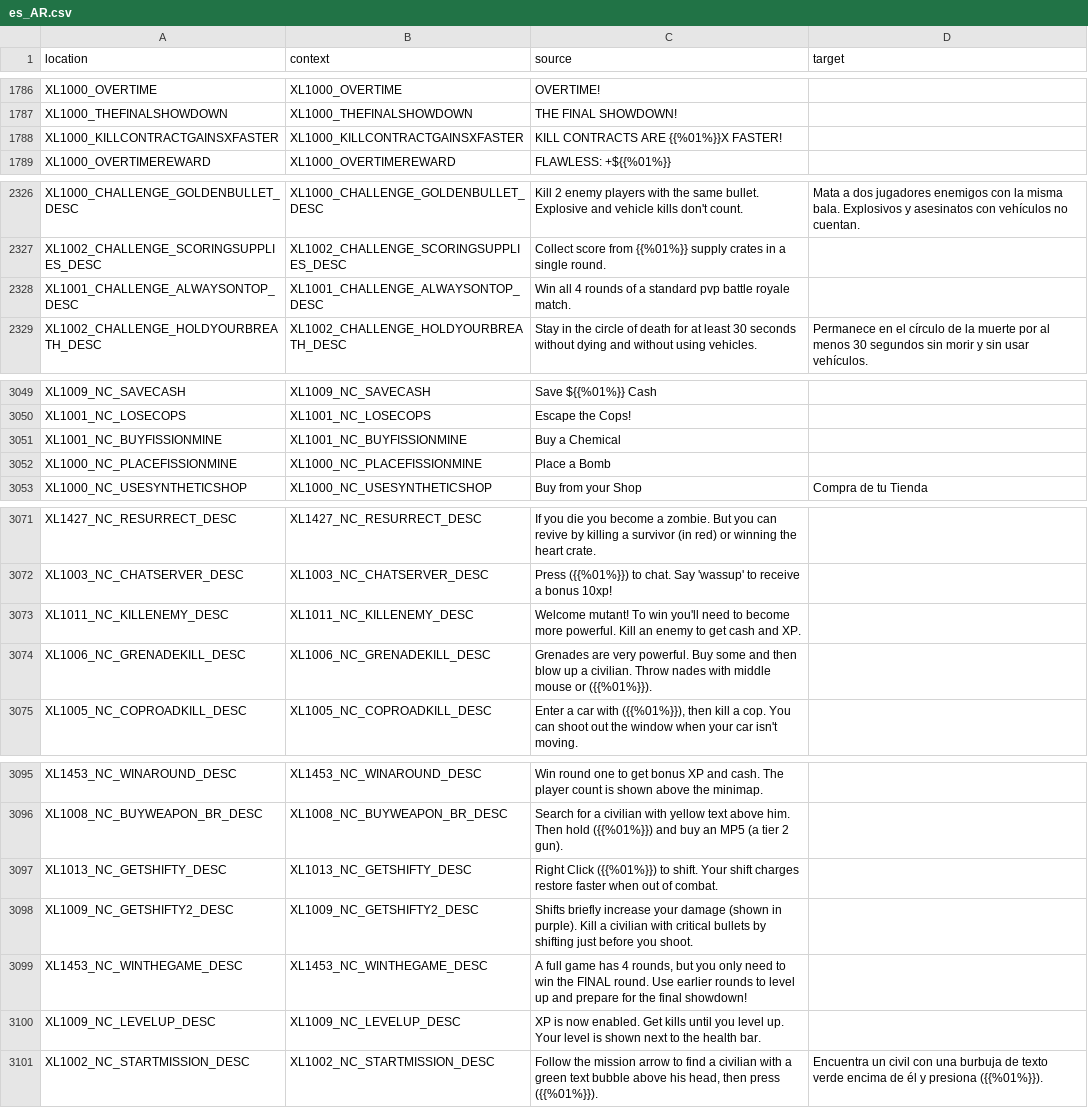
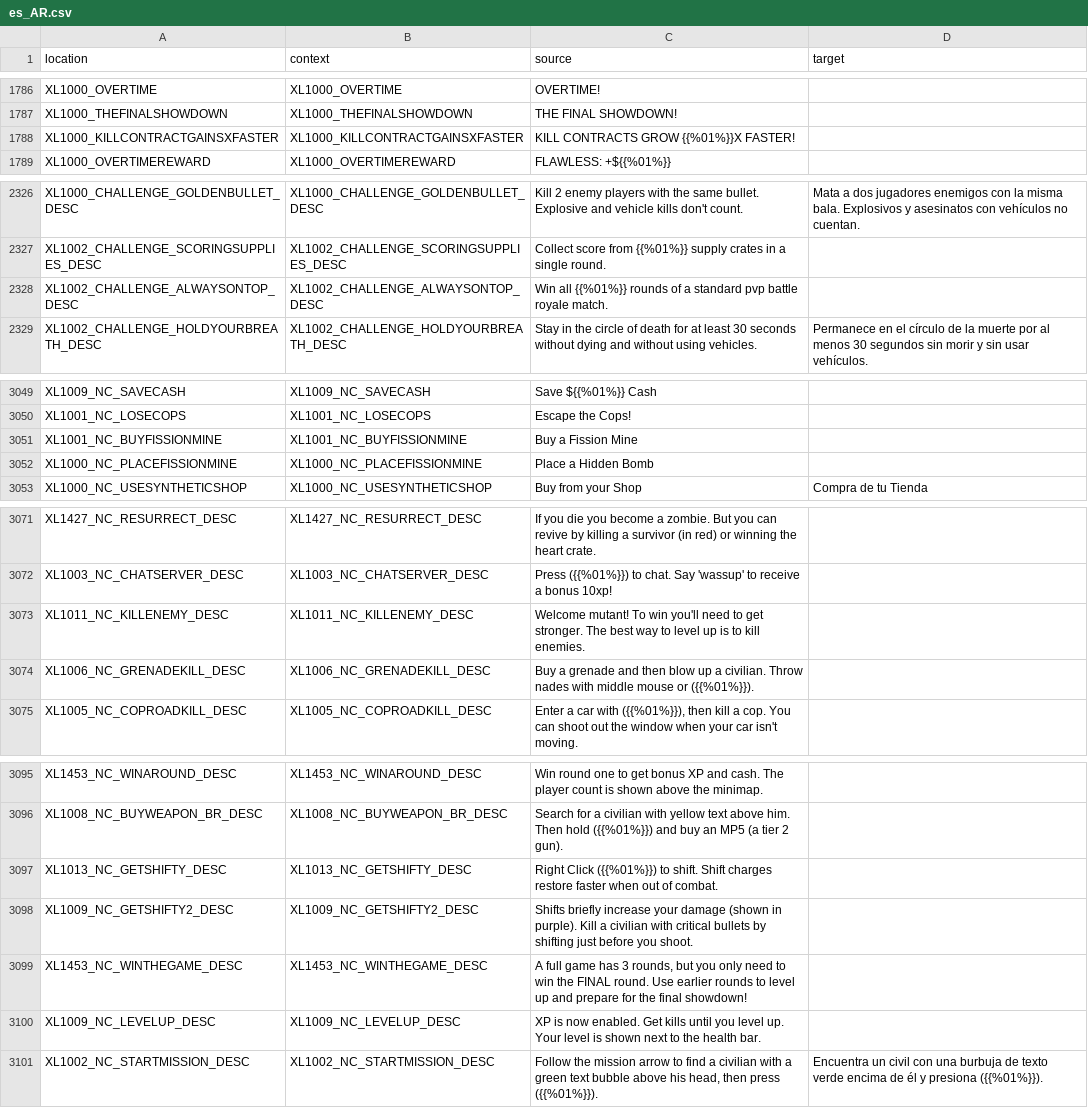
Before and after one commit to bencelot/GeneshiftTranslations, a CSV file: es_AR.csv, drawn as a sheet; only a part is shown, gaps mark what is left out.

```diff
--- a/es_AR.csv
+++ b/es_AR.csv
@@ -1787,3 +1787,3 @@
 "XL1000_THEFINALSHOWDOWN","XL1000_THEFINALSHOWDOWN","THE FINAL SHOWDOWN!",""
-"XL1000_KILLCONTRACTGAINSXFASTER","XL1000_KILLCONTRACTGAINSXFASTER","KILL CONTRACTS ARE {{%01%}}X FASTER!",""
+"XL1000_KILLCONTRACTGAINSXFASTER","XL1000_KILLCONTRACTGAINSXFASTER","KILL CONTRACTS GROW {{%01%}}X FASTER!",""
 "XL1000_OVERTIMEREWARD","XL1000_OVERTIMEREWARD","FLAWLESS: +${{%01%}}",""
@@ -2327,3 +2327,3 @@
 "XL1002_CHALLENGE_SCORINGSUPPLIES_DESC","XL1002_CHALLENGE_SCORINGSUPPLIES_DESC","Collect score from {{%01%}} supply crates in a single round.",""
-"XL1001_CHALLENGE_ALWAYSONTOP_DESC","XL1001_CHALLENGE_ALWAYSONTOP_DESC","Win all 4 rounds of a standard pvp battle royale match.",""
+"XL1002_CHALLENGE_ALWAYSONTOP_DESC","XL1002_CHALLENGE_ALWAYSONTOP_DESC","Win all {{%01%}} rounds of a standard pvp battle royale match.",""
 "XL1002_CHALLENGE_HOLDYOURBREATH_DESC","XL1002_CHALLENGE_HOLDYOURBREATH_DESC","Stay in the circle of death for at least 30 seconds without dying and without using vehicles.","Permanece en el círculo de la muerte por al menos 30 segundos sin morir y sin usar vehículos."
@@ -3050,4 +3050,4 @@
 "XL1001_NC_LOSECOPS","XL1001_NC_LOSECOPS","Escape the Cops!",""
-"XL1001_NC_BUYFISSIONMINE","XL1001_NC_BUYFISSIONMINE","Buy a Chemical",""
-"XL1000_NC_PLACEFISSIONMINE","XL1000_NC_PLACEFISSIONMINE","Place a Bomb",""
+"XL1001_NC_BUYFISSIONMINE","XL1001_NC_BUYFISSIONMINE","Buy a Fission Mine",""
+"XL1000_NC_PLACEFISSIONMINE","XL1000_NC_PLACEFISSIONMINE","Place a Hidden Bomb",""
 "XL1000_NC_USESYNTHETICSHOP","XL1000_NC_USESYNTHETICSHOP","Buy from your Shop","Compra de tu Tienda"
@@ -3072,4 +3072,4 @@
 "XL1003_NC_CHATSERVER_DESC","XL1003_NC_CHATSERVER_DESC","Press ({{%01%}}) to chat. Say 'wassup' to receive a bonus 10xp!",""
-"XL1011_NC_KILLENEMY_DESC","XL1011_NC_KILLENEMY_DESC","Welcome mutant! To win you'll need to become more powerful. Kill an enemy to get cash and XP.",""
-"XL1006_NC_GRENADEKILL_DESC","XL1006_NC_GRENADEKILL_DESC","Grenades are very powerful. Buy some and then blow up a civilian. Throw nades with middle mouse or ({{%01%}}).",""
+"XL1011_NC_KILLENEMY_DESC","XL1011_NC_KILLENEMY_DESC","Welcome mutant! To win you'll need to get stronger. The best way to level up is to kill enemies.",""
+"XL1006_NC_GRENADEKILL_DESC","XL1006_NC_GRENADEKILL_DESC","Buy a grenade and then blow up a civilian. Throw nades with middle mouse or ({{%01%}}).",""
 "XL1005_NC_COPROADKILL_DESC","XL1005_NC_COPROADKILL_DESC","Enter a car with ({{%01%}}), then kill a cop. You can shoot out the window when your car isn't moving.",""
@@ -3096,5 +3096,5 @@
 "XL1008_NC_BUYWEAPON_BR_DESC","XL1008_NC_BUYWEAPON_BR_DESC","Search for a civilian with yellow text above him. Then hold ({{%01%}}) and buy an MP5 (a tier 2 gun).",""
-"XL1013_NC_GETSHIFTY_DESC","XL1013_NC_GETSHIFTY_DESC","Right Click ({{%01%}}) to shift. Your shift charges restore faster when out of combat.",""
+"XL1013_NC_GETSHIFTY_DESC","XL1013_NC_GETSHIFTY_DESC","Right Click ({{%01%}}) to shift. Shift charges restore faster when out of combat.",""
 "XL1009_NC_GETSHIFTY2_DESC","XL1009_NC_GETSHIFTY2_DESC","Shifts briefly increase your damage (shown in purple). Kill a civilian with critical bullets by shifting just before you shoot.",""
-"XL1453_NC_WINTHEGAME_DESC","XL1453_NC_WINTHEGAME_DESC","A full game has 4 rounds, but you only need to win the FINAL round. Use earlier rounds to level up and prepare for the final showdown!",""
+"XL1453_NC_WINTHEGAME_DESC","XL1453_NC_WINTHEGAME_DESC","A full game has 3 rounds, but you only need to win the FINAL round. Use earlier rounds to level up and prepare for the final showdown!",""
 "XL1009_NC_LEVELUP_DESC","XL1009_NC_LEVELUP_DESC","XP is now enabled. Get kills until you level up. Your level is shown next to the health bar.",""
```
Also changed, not shown: de.csv, en.csv, 4 other files.
